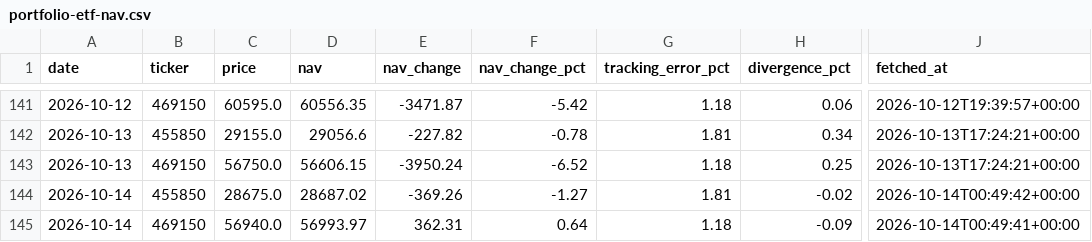
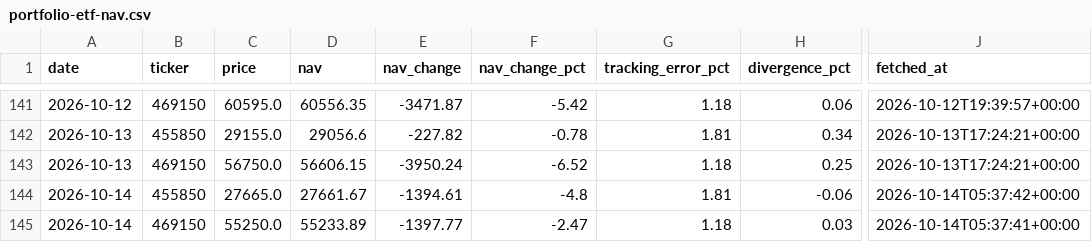
Before and after one commit to stevekoo-ai/Repo_name, a CSV file: sources/portfolio-etf-nav.csv, drawn as a sheet; only a part is shown, gaps mark what is left out; the diff names each change by its address in the sheet, - before the commit and + after, or states it on an @@ line.

```diff
--- a/sources/portfolio-etf-nav.csv
+++ b/sources/portfolio-etf-nav.csv
-C144 (price): 28675.0
+C144 (price): 27665.0
-D144 (nav): 28687.02
+D144 (nav): 27661.67
-E144 (nav_change): -369.26
+E144 (nav_change): -1394.61
-F144 (nav_change_pct): -1.27
+F144 (nav_change_pct): -4.8
-H144 (divergence_pct): -0.02
+H144 (divergence_pct): -0.06
-J144 (fetched_at): 2026-10-14T00:49:42+00:00
+J144 (fetched_at): 2026-10-14T05:37:42+00:00
-C145 (price): 56940.0
+C145 (price): 55250.0
-D145 (nav): 56993.97
+D145 (nav): 55233.89
-E145 (nav_change): 362.31
+E145 (nav_change): -1397.77
-F145 (nav_change_pct): 0.64
+F145 (nav_change_pct): -2.47
-H145 (divergence_pct): -0.09
+H145 (divergence_pct): 0.03
-J145 (fetched_at): 2026-10-14T00:49:41+00:00
+J145 (fetched_at): 2026-10-14T05:37:41+00:00
```
Also changed, not shown: sources/automation-run-log.csv, sources/kr-index-quote.csv, 5 other files.
